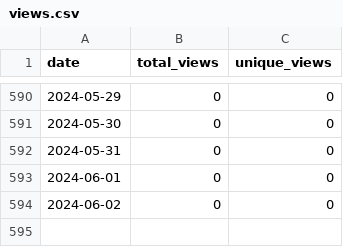
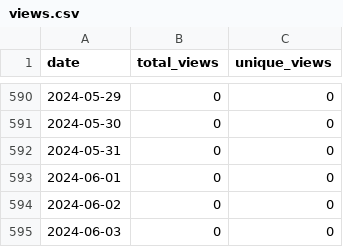
Before and after one commit to merrymitch/COMP3500, a CSV file: .traffic/views.csv, drawn as a sheet; only a part is shown, gaps mark what is left out; the diff names each change by its address in the sheet, - before the commit and + after, or states it on an @@ line.

```diff
--- a/.traffic/views.csv
+++ b/.traffic/views.csv
+row 595: 2024-06-03 | 0 | 0
```
Also changed, not shown: .traffic/clones.csv, 3 other files.
